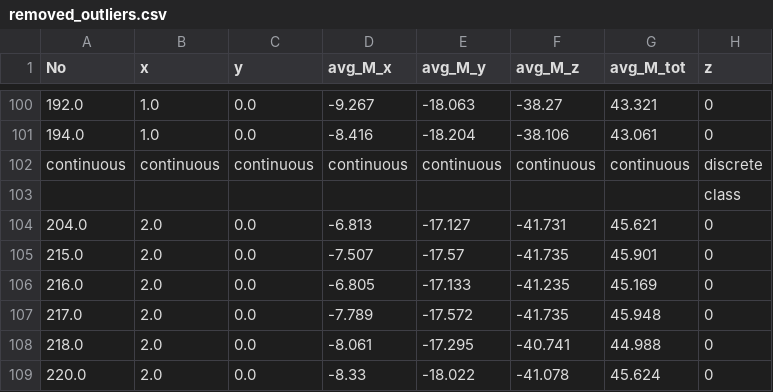
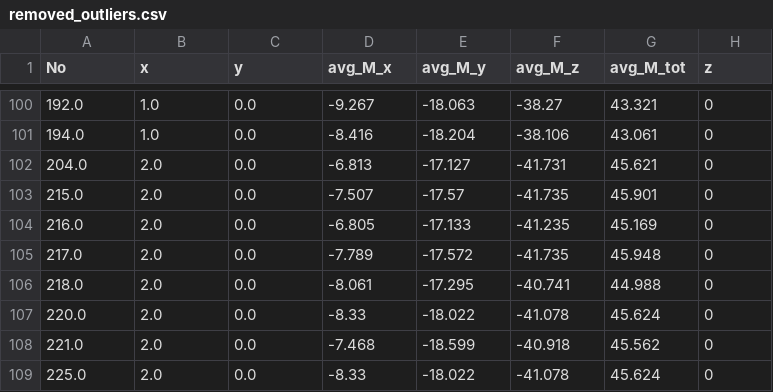
Before and after one commit to bouzid-s/DBs, a CSV file: removed_outliers.csv, drawn as a sheet; only a part is shown, gaps mark what is left out; the shorter side is filled out with more unchanged rows; the diff names each change by its address in the sheet, - before the commit and + after, or states it on an @@ line.

Commit message:
Update removed_outliers.csv

```diff
--- a/removed_outliers.csv
+++ b/removed_outliers.csv
-row 102: continuous | continuous | continuous | continuous | continuous | continuous | continuous | discrete
-row 103:  |  |  |  |  |  |  | class
```
